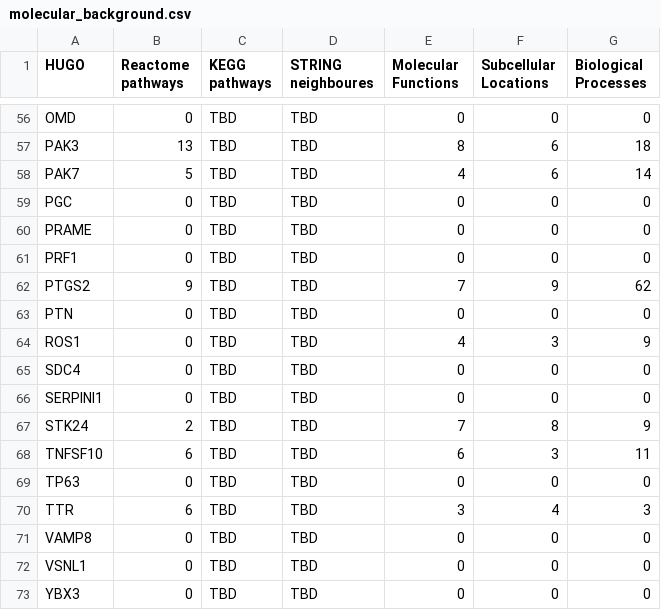
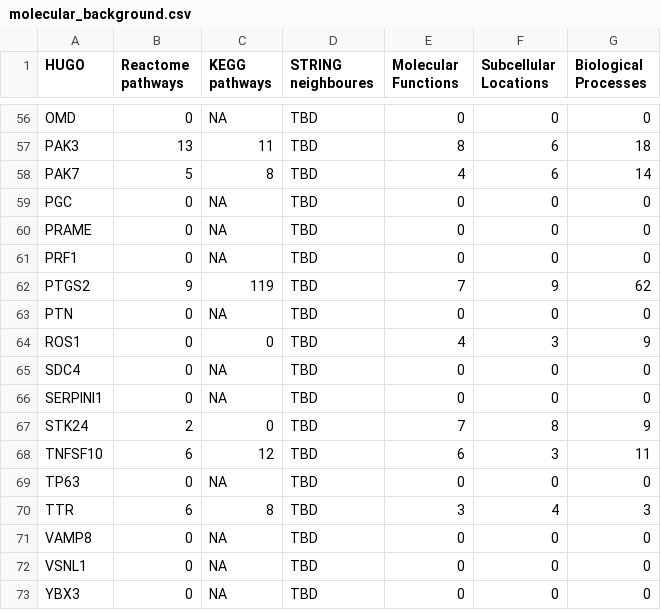
Before and after one commit to cycle20/EZCancerTarget, a CSV file: molecular_background.csv, drawn as a sheet; only a part is shown, gaps mark what is left out; the diff covers the shown part only; the diff names each change by its address in the sheet, - before the commit and + after, or states it on an @@ line.

```diff
--- a/molecular_background.csv
+++ b/molecular_background.csv
-C56 (KEGG pathways): TBD
+C56 (KEGG pathways): NA
-C57 (KEGG pathways): TBD
+C57 (KEGG pathways): 11
-C58 (KEGG pathways): TBD
+C58 (KEGG pathways): 8
-C59:C61 (KEGG pathways): TBD
+C59:C61 (KEGG pathways): NA
-C62 (KEGG pathways): TBD
+C62 (KEGG pathways): 119
-C63 (KEGG pathways): TBD
+C63 (KEGG pathways): NA
-C64 (KEGG pathways): TBD
+C64 (KEGG pathways): 0
-C65:C66 (KEGG pathways): TBD
+C65:C66 (KEGG pathways): NA
-C67 (KEGG pathways): TBD
+C67 (KEGG pathways): 0
-C68 (KEGG pathways): TBD
+C68 (KEGG pathways): 12
-C69 (KEGG pathways): TBD
+C69 (KEGG pathways): NA
-C70 (KEGG pathways): TBD
+C70 (KEGG pathways): 8
-C71:C73 (KEGG pathways): TBD
+C71:C73 (KEGG pathways): NA
```
Also changed, not shown: 54 edited cells elsewhere in this file, 1 other file.
